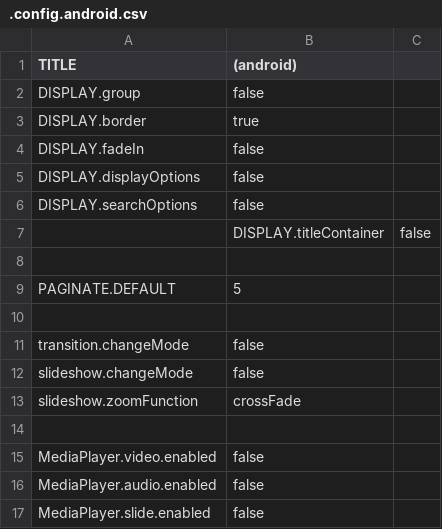
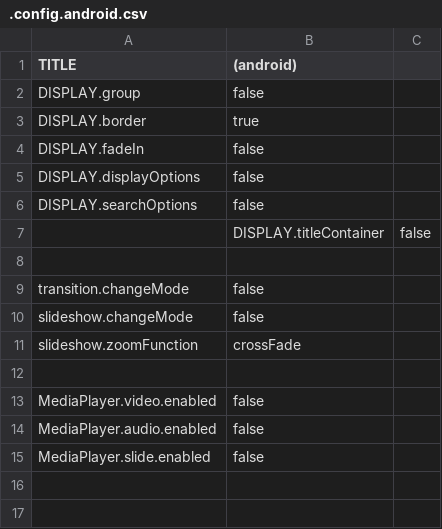
Before and after one commit to araynaud/.mt, a CSV file: config/.config.android.csv, drawn as a sheet.

```diff
--- a/config/.config.android.csv
+++ b/config/.config.android.csv
@@ -8,4 +8,2 @@ DISPLAY.searchOptions;false
 
-PAGINATE.DEFAULT;5
-
 transition.changeMode;false
```
Also changed, not shown: config/.config.playstation.csv, 5 other files.
